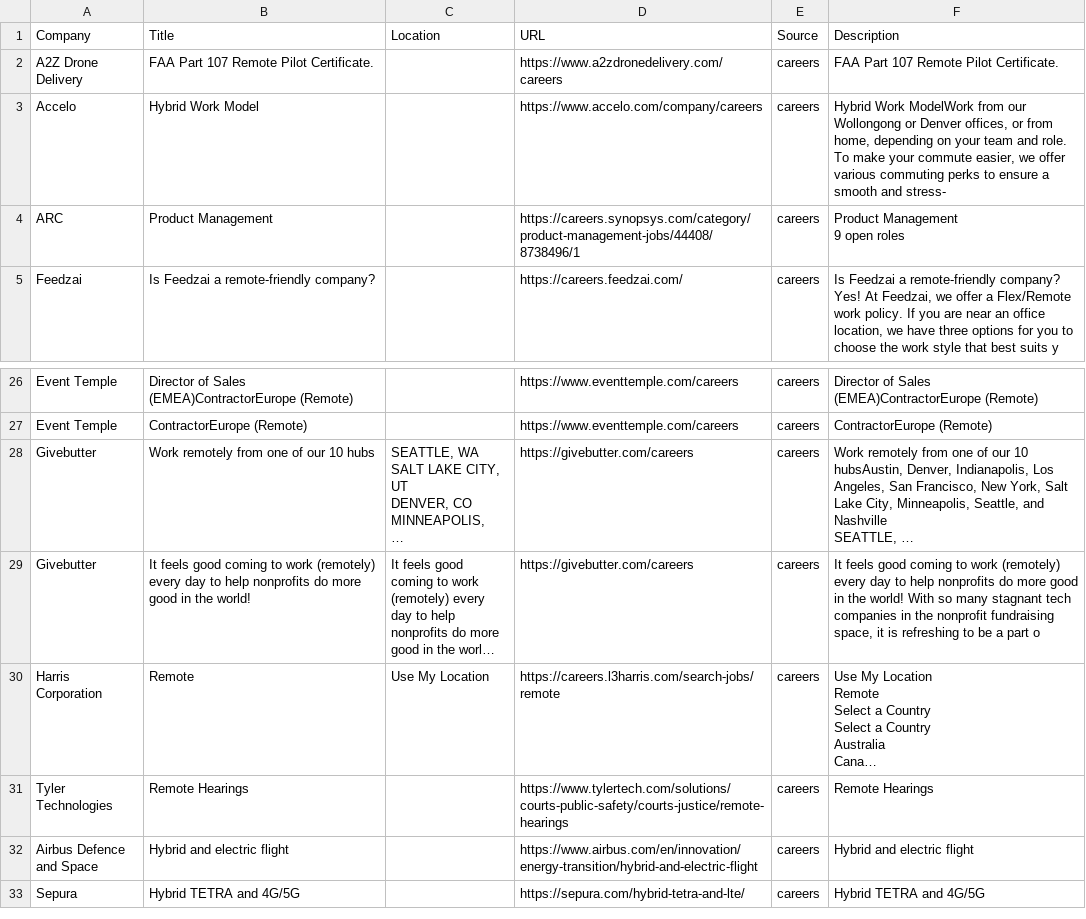
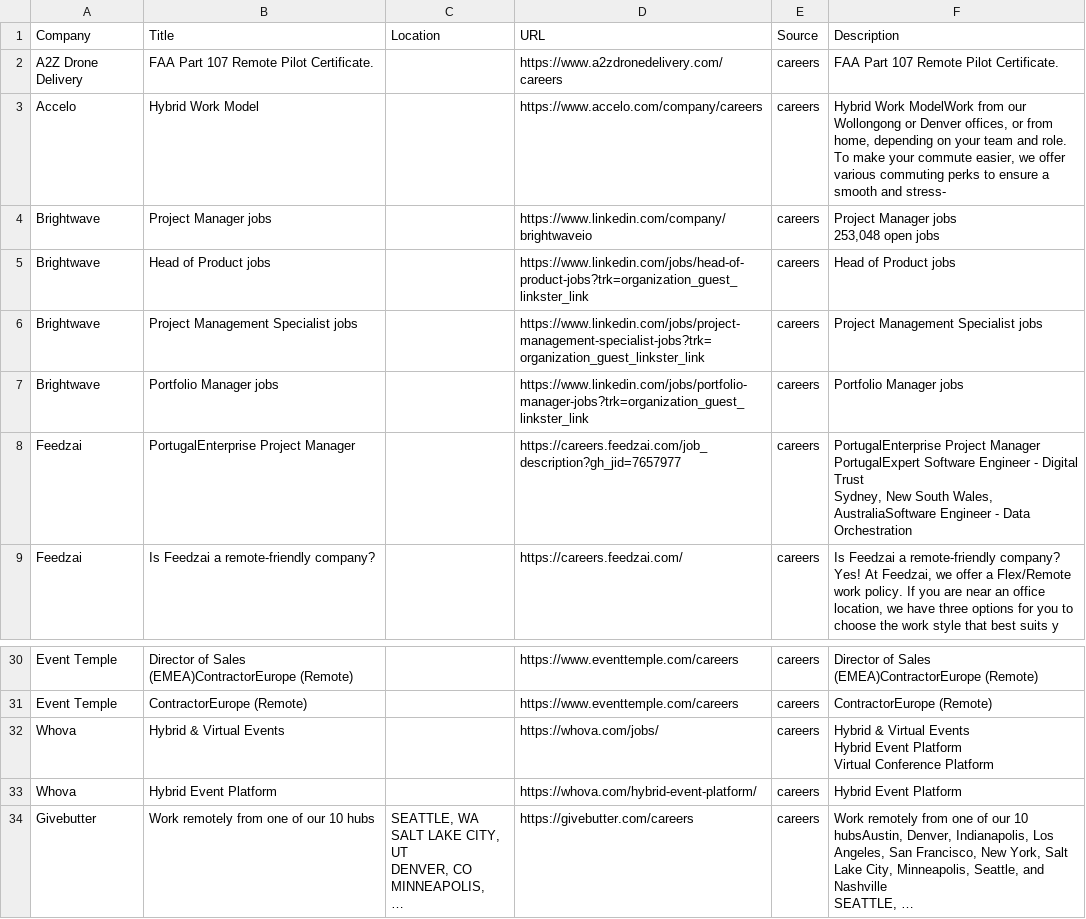
Before and after one commit to starstead/job-scraper, a CSV file: results/target_jobs.csv, drawn as a sheet; only a part is shown, gaps mark what is left out; the shorter side is filled out with more unchanged rows; long unchanged cells end in …; removed rows and columns are numbered as before the commit, all else as after; ↵ is a line break in a cell; the diff names each change by its address in the sheet, - before the commit and + after, or states it on an @@ line.

```diff
--- a/results/target_jobs.csv
+++ b/results/target_jobs.csv
-row 4: ARC | Product Management |  | https://careers.synopsys.com/category/product-management-jobs/44408/8738496/1 | careers | Product Management ↵ 9 open roles
+row 4: Brightwave | Project Manager jobs |  | https://www.linkedin.com/company/brightwaveio | careers | Project Manager jobs ↵ 253,048 open jobs
+row 5: Brightwave | Head of Product jobs |  | https://www.linkedin.com/jobs/head-of-product-jobs?trk=organization_guest_linkster_link | careers | Head of Product jobs
+row 6: Brightwave | Project Management Specialist jobs |  | https://www.linkedin.com/jobs/project-management-specialist-jobs?trk=organization_guest_linkster_link | careers | Project Management Specialist jobs
+row 7: Brightwave | Portfolio Manager jobs |  | https://www.linkedin.com/jobs/portfolio-manager-jobs?trk=organization_guest_linkster_link | careers | Portfolio Manager jobs
+row 8: Feedzai | PortugalEnterprise Project Manager |  | https://careers.feedzai.com/job_description?gh_jid=7657977 | careers | PortugalEnterprise Project Manager ↵ PortugalExpert Software Engineer - Digital Trust ↵ Sydney, New South Wales, AustraliaSoftware Engineer - Data Orchestration
+row 32: Whova | Hybrid & Virtual Events |  | https://whova.com/jobs/ | careers | Hybrid & Virtual Events ↵ Hybrid Event Platform ↵ Virtual Conference Platform
+row 33: Whova | Hybrid Event Platform |  | https://whova.com/hybrid-event-platform/ | careers | Hybrid Event Platform
```
Also changed, not shown: 1 other file.
